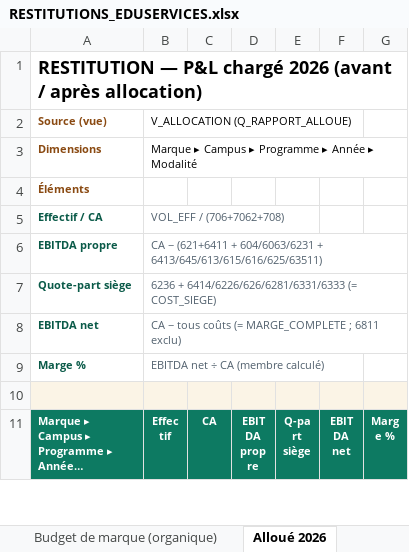
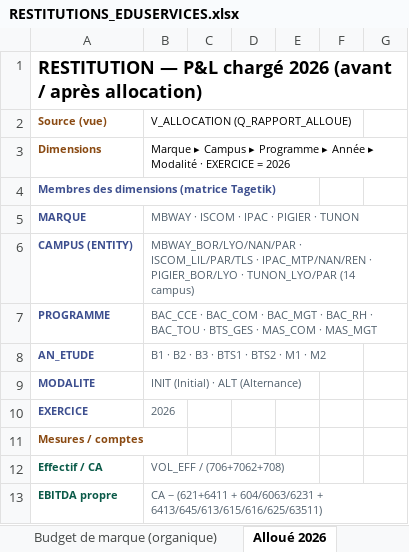
Before and after one commit to elmeziatims-art/demo5, an Excel workbook: eduservices/tagetik/RESTITUTIONS_EDUSERVICES.xlsx, sheet Alloué 2026, drawn as a sheet; only a part is shown; the shorter side is filled out with more unchanged rows; long unchanged cells end in …; values as stored, in another font and other column widths than the file's, no borders; the diff names each change by its address in the sheet, - before the commit and + after, or states it on an @@ line.

```diff
--- a/eduservices/tagetik/RESTITUTIONS_EDUSERVICES.xlsx (sheet Alloué 2026)
+++ b/eduservices/tagetik/RESTITUTIONS_EDUSERVICES.xlsx (sheet Alloué 2026)
-B3: …▸ Modalité
+B3: …▸ Modalité · EXERCICE = 2026
-A4: Éléments
+A4: Membres des dimensions (matrice Tagetik)
-A4 text colour: #8A4A12
+A4 text colour: #3D4F8F
+row 5: MARQUE | MBWAY · ISCOM · IPAC · PIGIER · TUNON
+row 6: CAMPUS (ENTITY) | MBWAY_BOR/LYO/NAN/PAR · ISCOM_LIL/PAR/TLS · IPAC_MTP/NAN/REN · PIGIER_BOR/LYO · TUNON_LYO/PAR (14 campus)
+row 7: PROGRAMME | BAC_CCE · BAC_COM · BAC_MGT · BAC_RH · BAC_TOU · BTS_GES · MAS_COM · MAS_MGT
+row 8: AN_ETUDE | B1 · B2 · B3 · BTS1 · BTS2 · M1 · M2
+row 9: MODALITE | INIT (Initial) · ALT (Alternance)
+row 10: EXERCICE | 2026
+row 11: Mesures / comptes
```
Also changed, not shown: sheet Évolution 24-26, sheet Le moteur (modèle), sheet Budget de marque (organique), hidden cells, charts or pictures, 1 other file.
